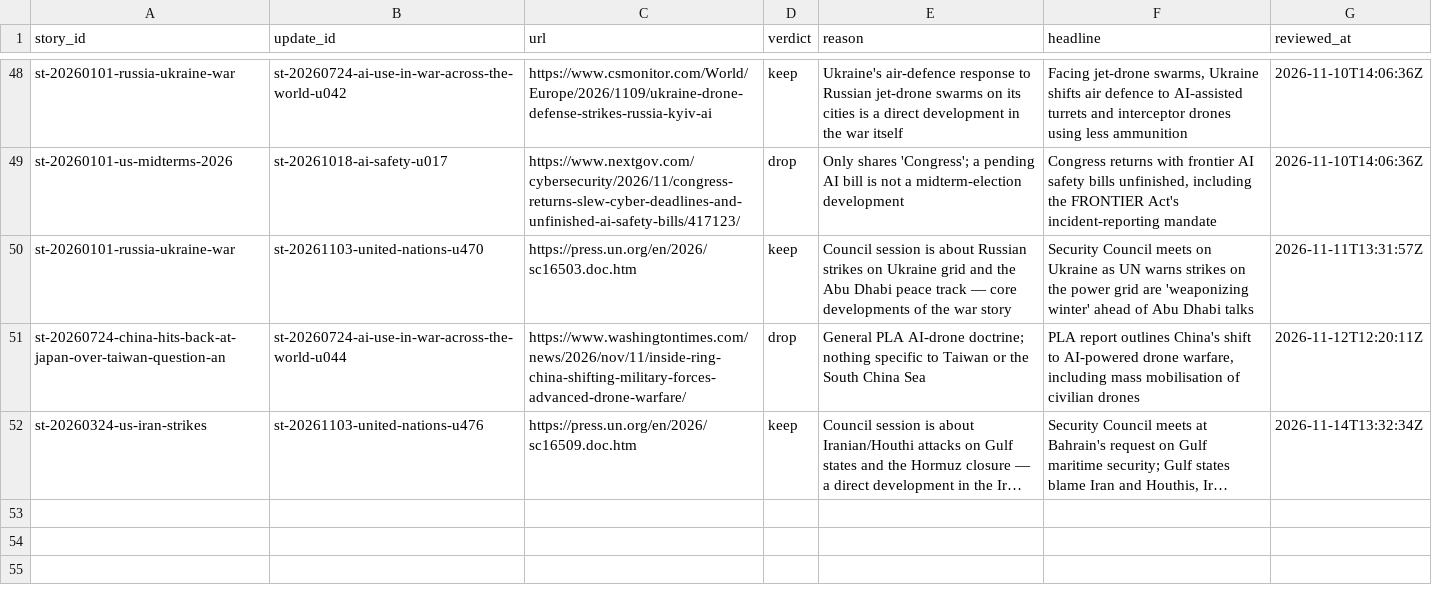
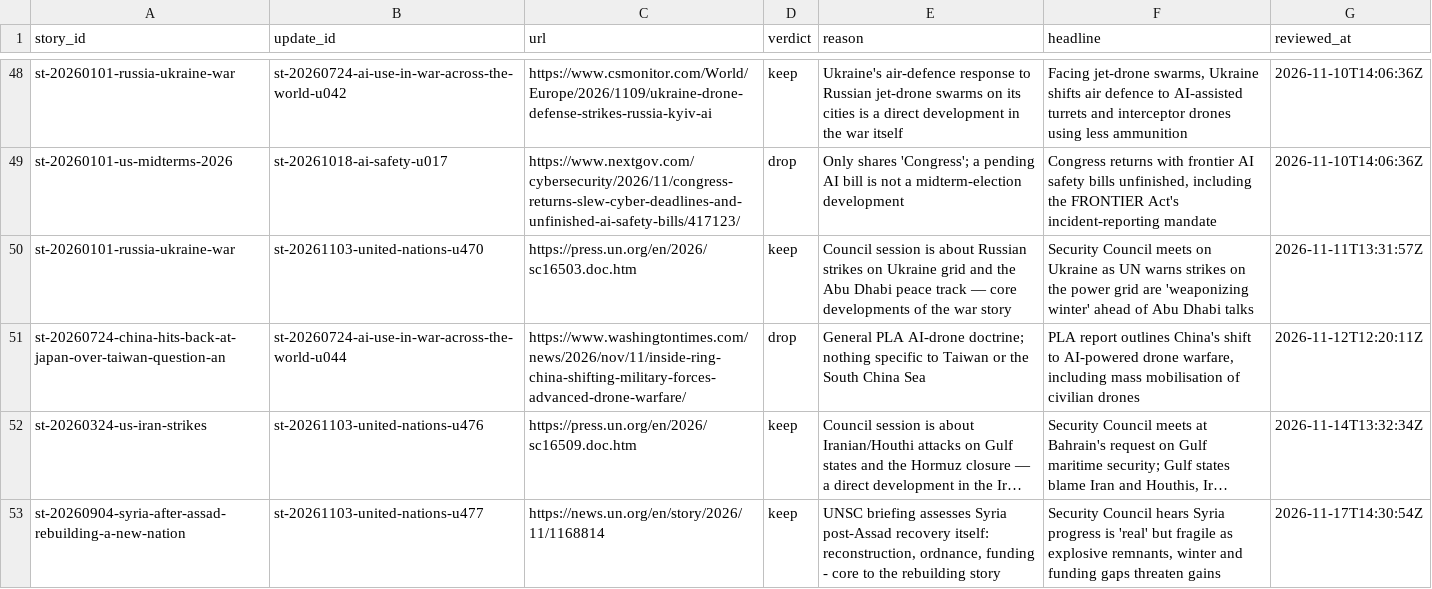
Before and after one commit to chiragr5241/Geopolitics, a CSV file: data/crosslink_review.csv, drawn as a sheet; only a part is shown, gaps mark what is left out; long unchanged cells end in …; the diff names each change by its address in the sheet, - before the commit and + after, or states it on an @@ line.

```diff
--- a/data/crosslink_review.csv
+++ b/data/crosslink_review.csv
+row 53: st-20260904-syria-after-assad-rebuilding-a-new-nation | st-20261103-united-nations-u477 | https://news.un.org/en/story/2026/11/1168814 | keep | UNSC briefing assesses Syria post-Assad recovery itself: reconstruction, ordnance, funding - core to the rebuilding story | Security Council hears Syria progress is 'real' but fragile as explosive remnants, winter and funding gaps threaten gains | 2026-11-17T14:30:54Z
```
Also changed, not shown: 4 other files.
